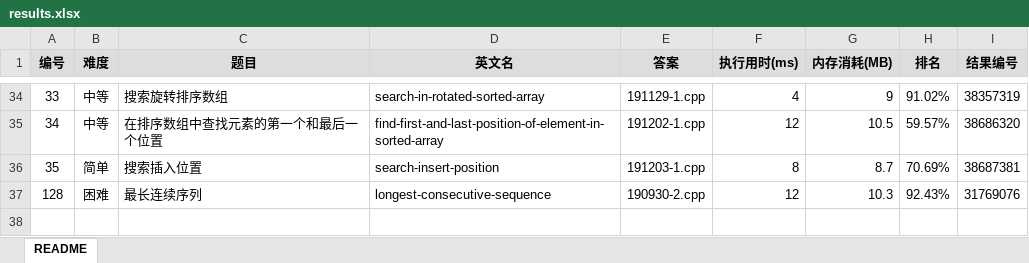
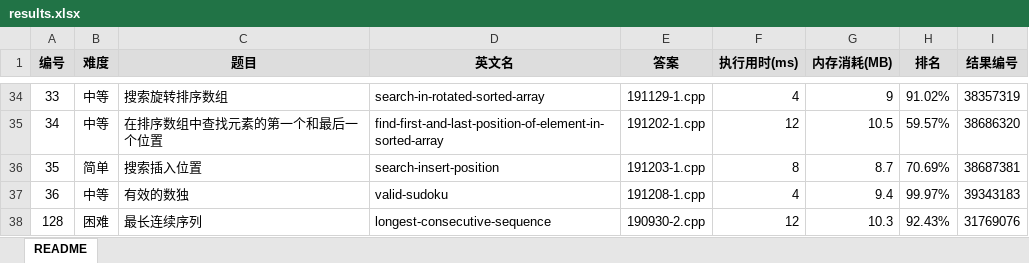
Before and after one commit to yanlinlin82/leetcode, an Excel workbook: results.xlsx, sheet README, drawn as a sheet; only a part is shown, gaps mark what is left out; values as stored, in another font and other column widths than the file's, no borders; the diff names each change by its address in the sheet, - before the commit and + after, or states it on an @@ line.

```diff
--- a/results.xlsx (sheet README)
+++ b/results.xlsx (sheet README)
+row 37: 36 | 中等 | 有效的数独 | valid-sudoku | 191208-1.cpp | 4 | 9.4 | 99.97% | 39343183
```
Also changed, not shown: 2 other files.
